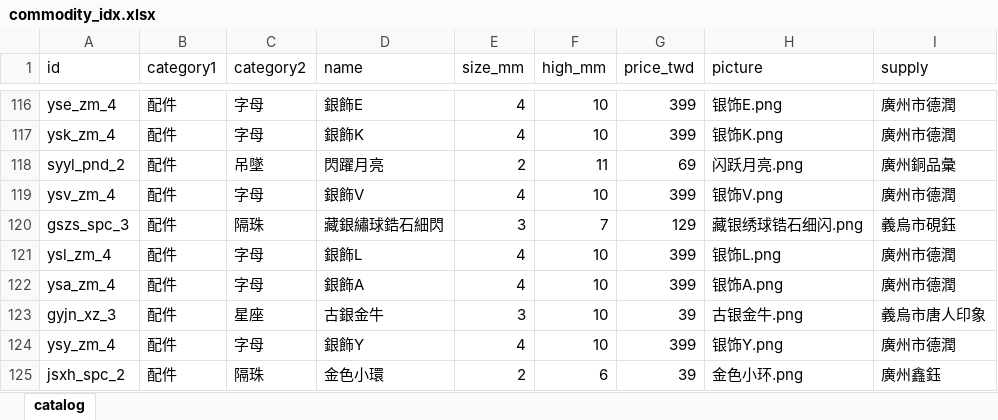
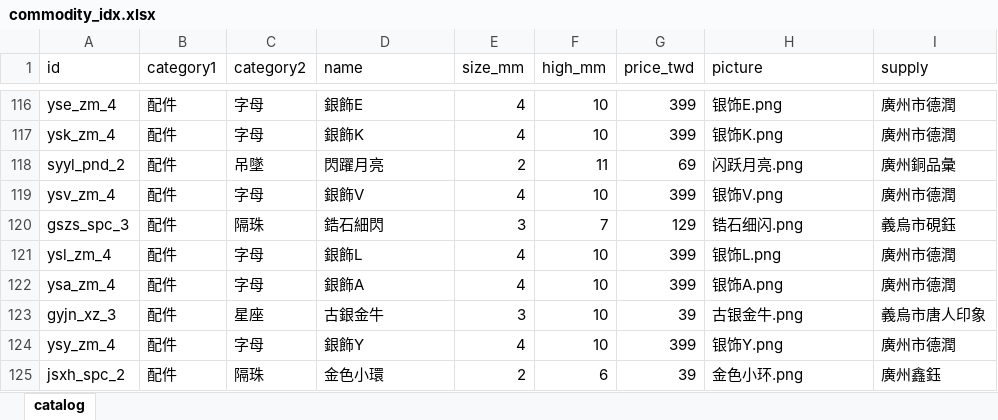
Before and after one commit to MorningJet/pearl_agent_tw, an Excel workbook: data/commodity_idx.xlsx, sheet catalog, drawn as a sheet; only a part is shown, gaps mark what is left out; values as stored, in another font and other column widths than the file's, no borders; the diff names each change by its address in the sheet, - before the commit and + after, or states it on an @@ line.

```diff
--- a/data/commodity_idx.xlsx (sheet catalog)
+++ b/data/commodity_idx.xlsx (sheet catalog)
-D120 (name): 藏銀繡球鋯石細閃
+D120 (name): 鋯石細閃
-H120 (picture): 藏银绣球锆石细闪.png
+H120 (picture): 锆石细闪.png
```
Also changed, not shown: 4 other files.
